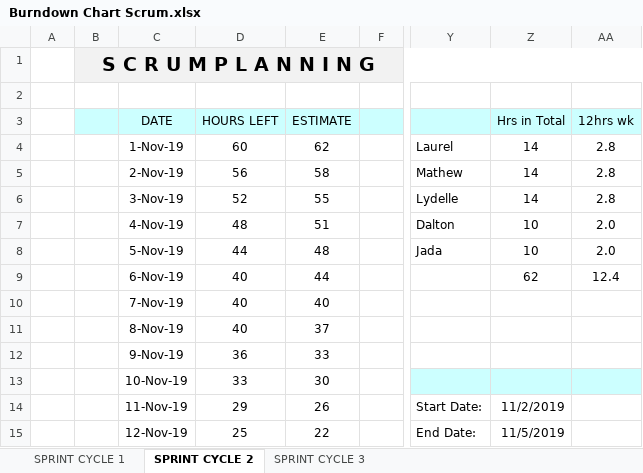
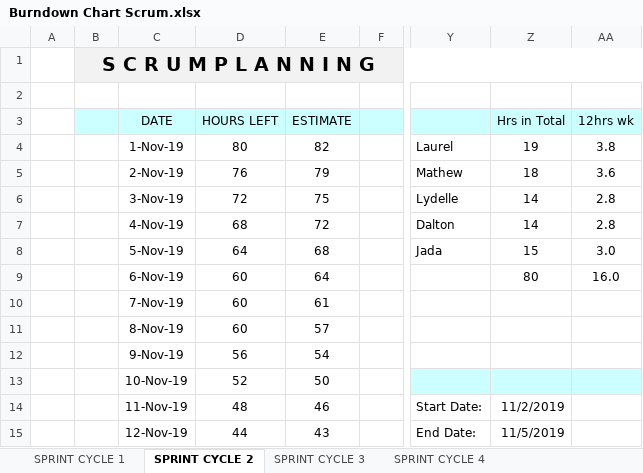
Before and after one commit to jada-gooding/SWE2, an Excel workbook: Milestone 4/Scrum/Burndown Chart Scrum.xlsx, sheet SPRINT CYCLE 2, drawn as a sheet; only a part is shown, gaps mark what is left out; values as stored, in another font and other column widths than the file's, no borders; charts and pictures and conditional formats not drawn; the diff covers the shown part only; the diff names each change by its address in the sheet, - before the commit and + after, or states it on an @@ line.

```diff
--- a/Milestone 4/Scrum/Burndown Chart Scrum.xlsx (sheet SPRINT CYCLE 2)
+++ b/Milestone 4/Scrum/Burndown Chart Scrum.xlsx (sheet SPRINT CYCLE 2)
+sheet tab: SPRINT CYCLE 4
-D4 (HOURS LEFT): 60
+D4 (HOURS LEFT): 80
-E4 (ESTIMATE): 62
+E4 (ESTIMATE): 82
-Z4 (Hrs in Total): 14
+Z4 (Hrs in Total): 19
-AA4 (12hrs wk): 2.8
+AA4 (12hrs wk): 3.8
-D5 (HOURS LEFT): 56
+D5 (HOURS LEFT): 76
-E5 (ESTIMATE): 58
+E5 (ESTIMATE): 79
-Z5 (Hrs in Total): 14
+Z5 (Hrs in Total): 18
-AA5 (12hrs wk): 2.8
+AA5 (12hrs wk): 3.6
-D6 (HOURS LEFT): 52
+D6 (HOURS LEFT): 72
-E6 (ESTIMATE): 55
+E6 (ESTIMATE): 75
-D7 (HOURS LEFT): 48
+D7 (HOURS LEFT): 68
-E7 (ESTIMATE): 51
+E7 (ESTIMATE): 72
-Z7 (Hrs in Total): 10
+Z7 (Hrs in Total): 14
-AA7 (12hrs wk): 2.0
+AA7 (12hrs wk): 2.8
-D8 (HOURS LEFT): 44
+D8 (HOURS LEFT): 64
-E8 (ESTIMATE): 48
+E8 (ESTIMATE): 68
-Z8 (Hrs in Total): 10
+Z8 (Hrs in Total): 15
-AA8 (12hrs wk): 2.0
+AA8 (12hrs wk): 3.0
-D9:D11 (HOURS LEFT): 40
+D9:D11 (HOURS LEFT): 60
-E9 (ESTIMATE): 44
+E9 (ESTIMATE): 64
-Z9 (Hrs in Total): 62
+Z9 (Hrs in Total): 80
-AA9 (12hrs wk): 12.4
+AA9 (12hrs wk): 16.0
-E10 (ESTIMATE): 40
+E10 (ESTIMATE): 61
-E11 (ESTIMATE): 37
+E11 (ESTIMATE): 57
-D12 (HOURS LEFT): 36
+D12 (HOURS LEFT): 56
-E12 (ESTIMATE): 33
+E12 (ESTIMATE): 54
-D13 (HOURS LEFT): 33
+D13 (HOURS LEFT): 52
-E13 (ESTIMATE): 30
+E13 (ESTIMATE): 50
-D14 (HOURS LEFT): 29
+D14 (HOURS LEFT): 48
-E14 (ESTIMATE): 26
+E14 (ESTIMATE): 46
-D15 (HOURS LEFT): 25
+D15 (HOURS LEFT): 44
-E15 (ESTIMATE): 22
+E15 (ESTIMATE): 43
```
Also changed, not shown: 7 added rows and 15 edited cells elsewhere in this sheet, sheet SPRINT CYCLE 3, sheet SPRINT CYCLE 1, charts or pictures, 2 other files.
